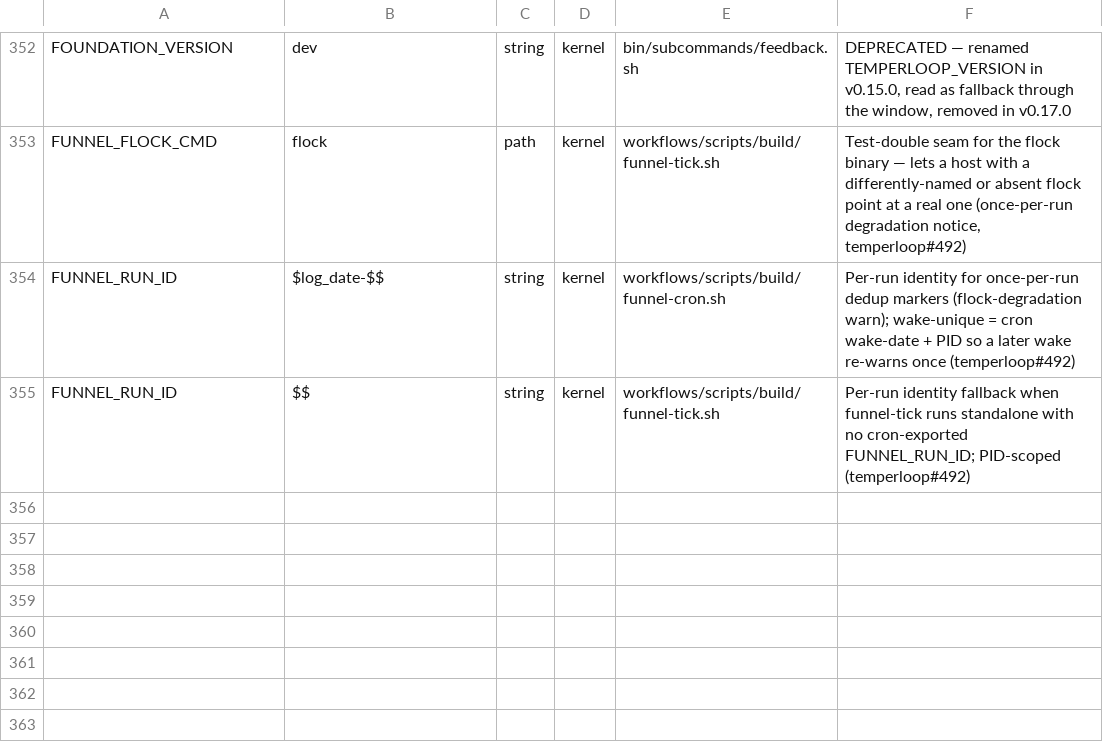
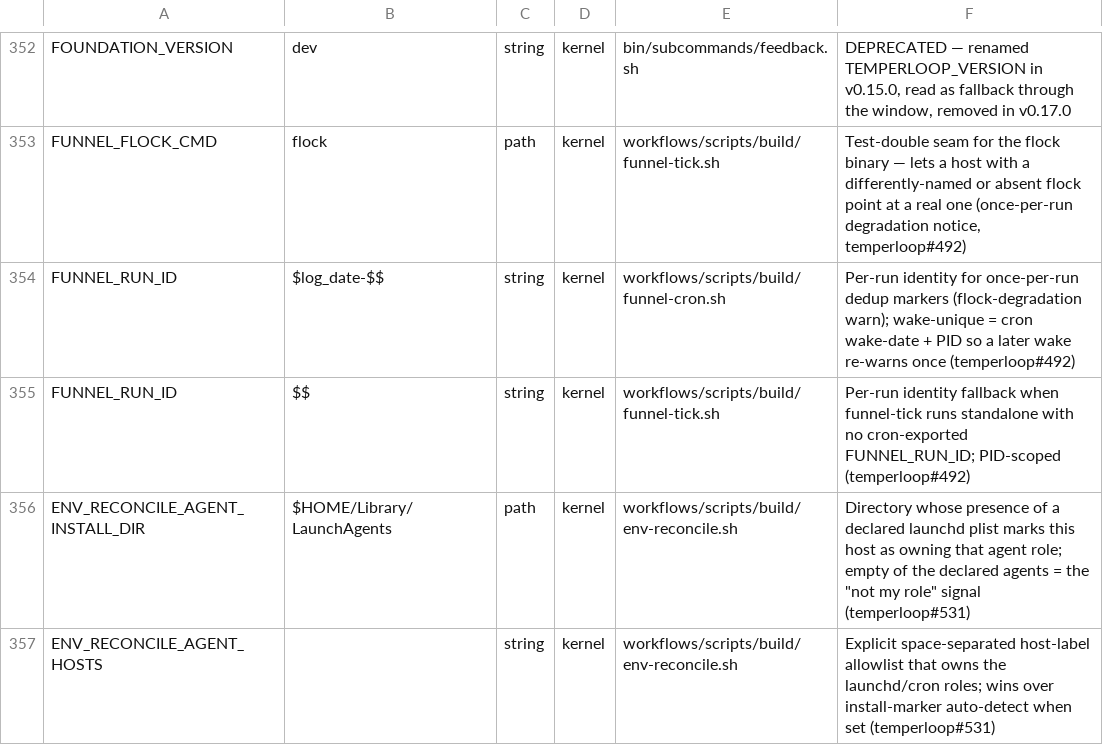
Before and after one commit to Towheads/temperloop, a TSV file: workflows/scripts/config/knob-registry.tsv, drawn as a sheet; only a part is shown, gaps mark what is left out; the diff names each change by its address in the sheet, - before the commit and + after, or states it on an @@ line.

```diff
--- a/workflows/scripts/config/knob-registry.tsv
+++ b/workflows/scripts/config/knob-registry.tsv
+row 356: ENV_RECONCILE_AGENT_INSTALL_DIR | $HOME/Library/LaunchAgents | path | kernel | workflows/scripts/build/env-reconcile.sh | Directory whose presence of a declared launchd plist marks this host as owning that agent role; empty of the declared agents = the "not my role" signal (temperloop#531)
+row 357: ENV_RECONCILE_AGENT_HOSTS |  | string | kernel | workflows/scripts/build/env-reconcile.sh | Explicit space-separated host-label allowlist that owns the launchd/cron roles; wins over install-marker auto-detect when set (temperloop#531)
```
Also changed, not shown: 2 other files.
